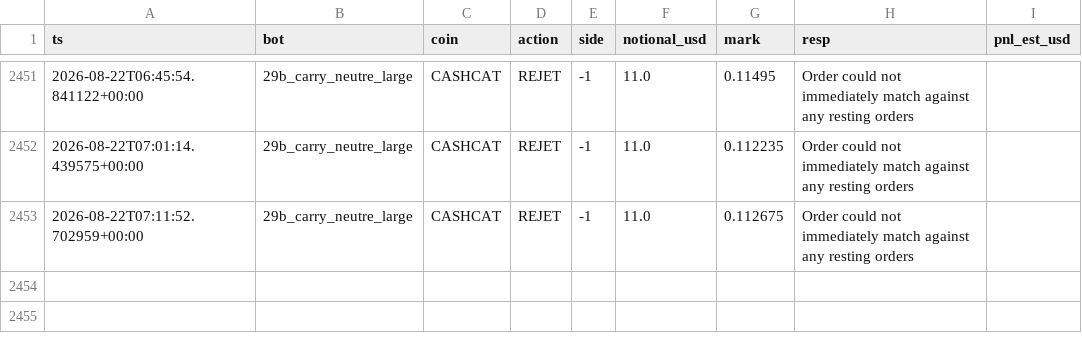
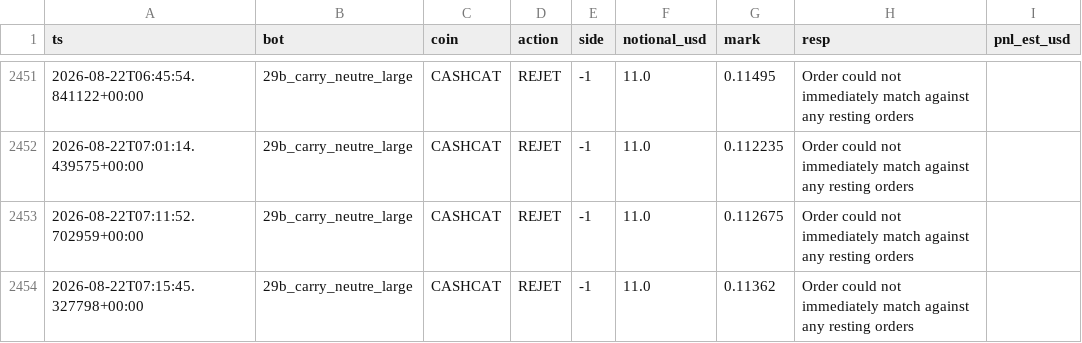
Before and after one commit to BSA-Laky/banc-paper, a CSV file: etat/testnet_trades.csv, drawn as a sheet; only a part is shown, gaps mark what is left out; the diff names each change by its address in the sheet, - before the commit and + after, or states it on an @@ line.

```diff
--- a/etat/testnet_trades.csv
+++ b/etat/testnet_trades.csv
+row 2454: 2026-08-22T07:15:45.327798+00:00 | 29b_carry_neutre_large | CASHCAT | REJET | -1 | 11.0 | 0.11362 | Order could not immediately match against any resting orders
```
Also changed, not shown: paper_trades.csv, 19 other files.
